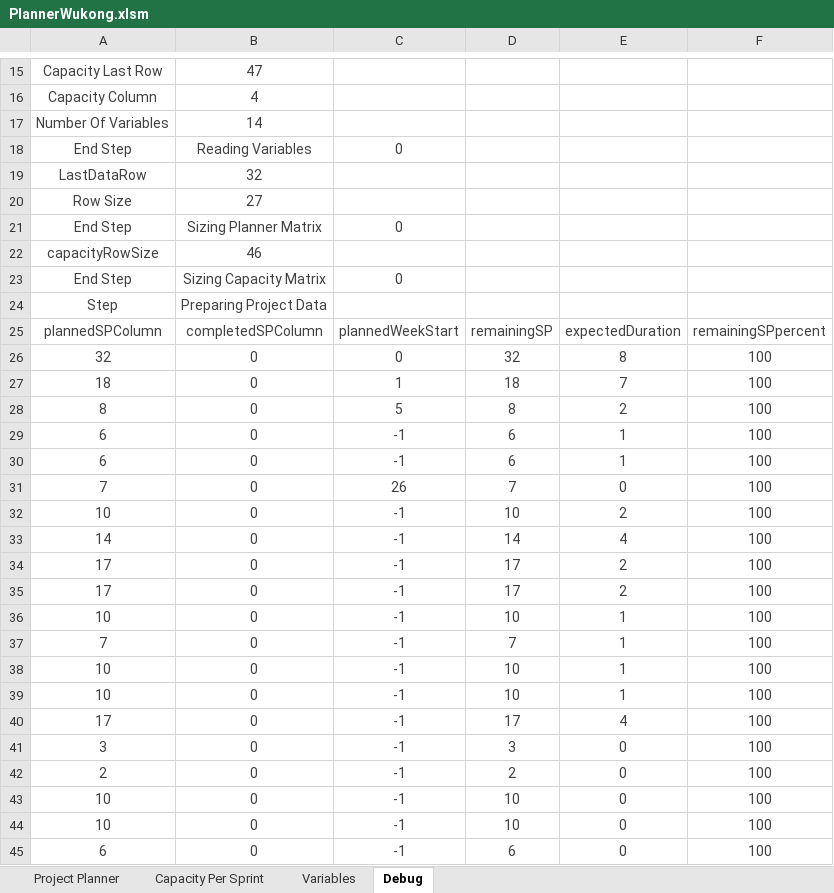
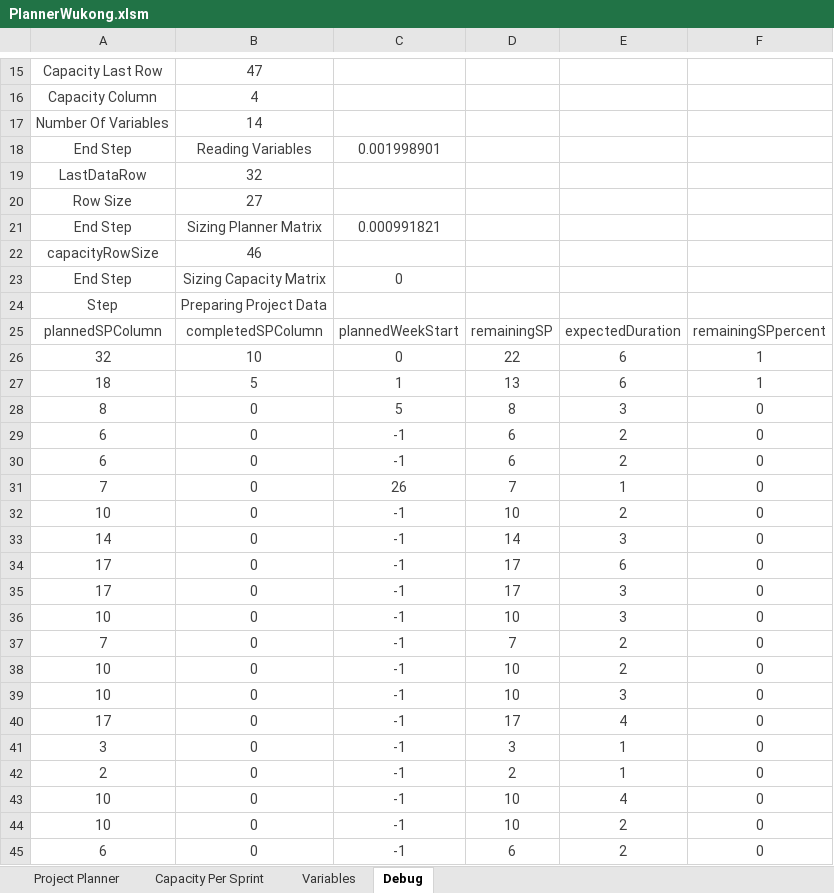
Before and after one commit to aounification/WukongPlanner, an Excel workbook: code/PlannerWukong.xlsm, sheet Debug, drawn as a sheet; only a part is shown, gaps mark what is left out; values as stored, in another font and other column widths than the file's, no borders; the diff covers the shown part only; the diff names each change by its address in the sheet, - before the commit and + after, or states it on an @@ line.

```diff
--- a/code/PlannerWukong.xlsm (sheet Debug)
+++ b/code/PlannerWukong.xlsm (sheet Debug)
-C18: 0
+C18: 0.001998901
-C21: 0
+C21: 0.000991821
-B26: 0
+B26: 10
-D26: 32
+D26: 22
-E26: 8
+E26: 6
-F26:F27: 100
+F26:F27: 1
-B27: 0
+B27: 5
-D27: 18
+D27: 13
-E27: 7
+E27: 6
-E28: 2
+E28: 3
-F28:F45: 100
+F28:F45: 0
-E29:E30: 1
+E29:E30: 2
-E31: 0
+E31: 1
-E33: 4
+E33: 3
-E34: 2
+E34: 6
-E35: 2
+E35: 3
-E36: 1
+E36: 3
-E37:E38: 1
+E37:E38: 2
-E39: 1
+E39: 3
-E41:E42: 0
+E41:E42: 1
-E43: 0
+E43: 4
-E44:E45: 0
+E44:E45: 2
```
Also changed, not shown: 8 added rows, 8 removed rows and 52 edited cells elsewhere in this sheet, sheet Project Planner, charts or pictures, 7 other files.
